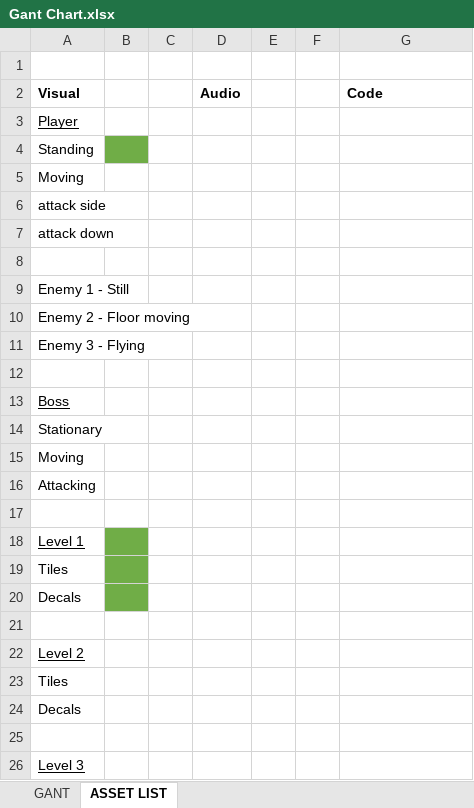
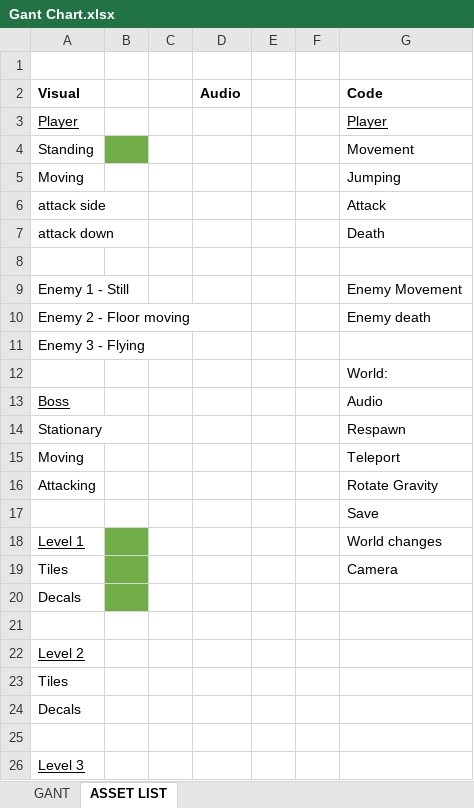
Before and after one commit to UoSGroupProjects1819/mgp-team-22, an Excel workbook: Documentation/Gant Chart.xlsx, sheet ASSET LIST, drawn as a sheet; only a part is shown; values as stored, in another font and other column widths than the file's, no borders; the diff names each change by its address in the sheet, - before the commit and + after, or states it on an @@ line.

```diff
--- a/Documentation/Gant Chart.xlsx (sheet ASSET LIST)
+++ b/Documentation/Gant Chart.xlsx (sheet ASSET LIST)
-G3 (Code): (empty)
+G3 (Code): Player
-G4 (Code): (empty)
+G4 (Code): Movement
-G5 (Code): (empty)
+G5 (Code): Jumping
-G6 (Code): (empty)
+G6 (Code): Attack
-G7 (Code): (empty)
+G7 (Code): Death
-G9 (Code): (empty)
+G9 (Code): Enemy Movement
-G10 (Code): (empty)
+G10 (Code): Enemy death
-G12 (Code): (empty)
+G12 (Code): World:
-G13 (Code): (empty)
+G13 (Code): Audio
-G14 (Code): (empty)
+G14 (Code): Respawn
-G15 (Code): (empty)
+G15 (Code): Teleport
-G16 (Code): (empty)
+G16 (Code): Rotate Gravity
-G17 (Code): (empty)
+G17 (Code): Save
-G18 (Code): (empty)
+G18 (Code): World changes
-G19 (Code): (empty)
+G19 (Code): Camera
```
Also changed, not shown: sheet GANT.
